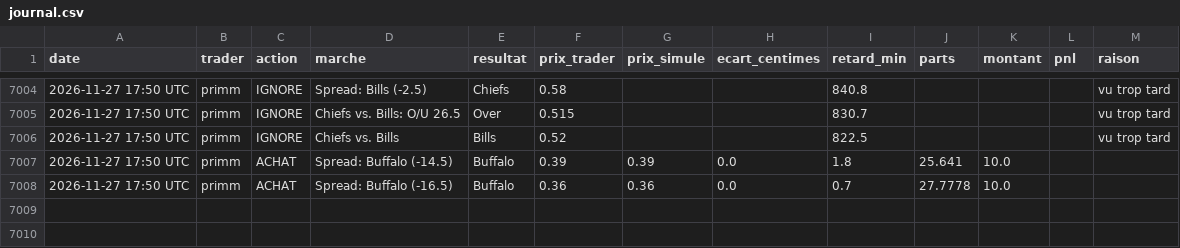
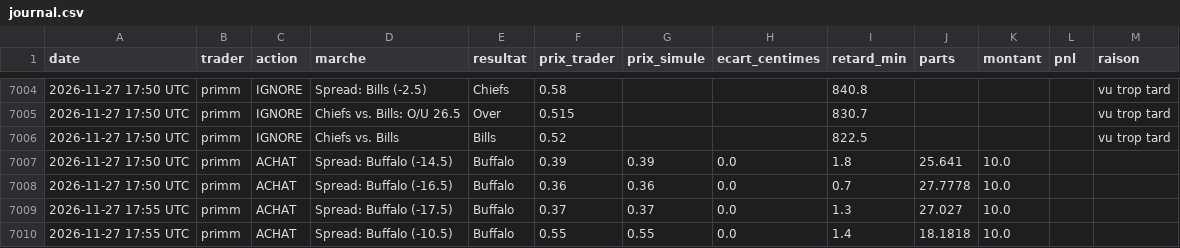
Before and after one commit to matusalem001/copytrade-sim, a CSV file: data/journal.csv, drawn as a sheet; only a part is shown, gaps mark what is left out; the diff names each change by its address in the sheet, - before the commit and + after, or states it on an @@ line.

```diff
--- a/data/journal.csv
+++ b/data/journal.csv
+row 7009: 2026-11-27 17:55 UTC | primm | ACHAT | Spread: Buffalo (-17.5) | Buffalo | 0.37 | 0.37 | 0.0 | 1.3 | 27.027 | 10.0
+row 7010: 2026-11-27 17:55 UTC | primm | ACHAT | Spread: Buffalo (-10.5) | Buffalo | 0.55 | 0.55 | 0.0 | 1.4 | 18.1818 | 10.0
```
Also changed, not shown: 3 other files.
